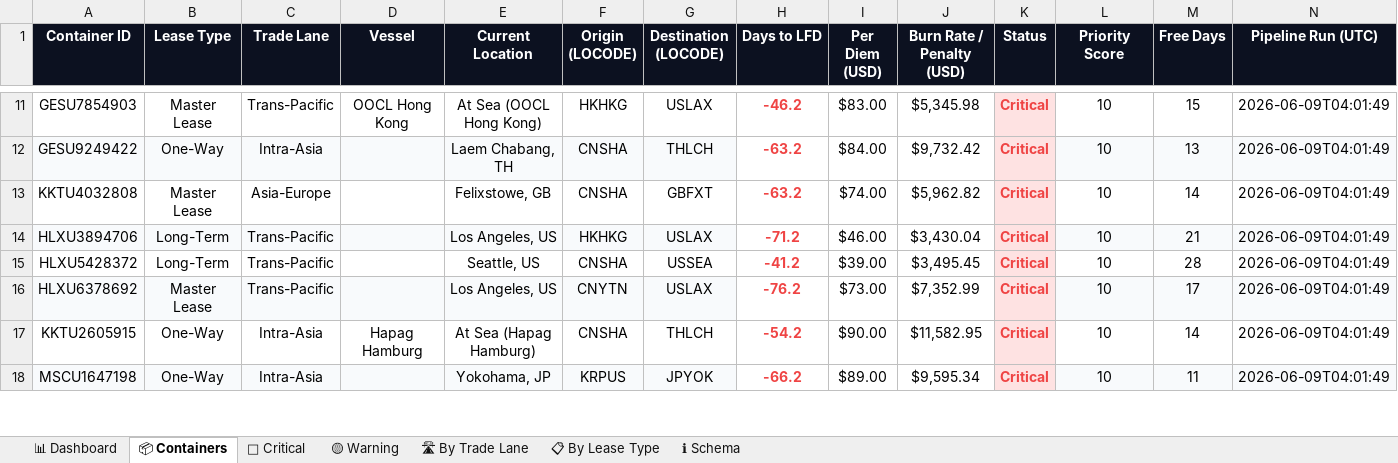
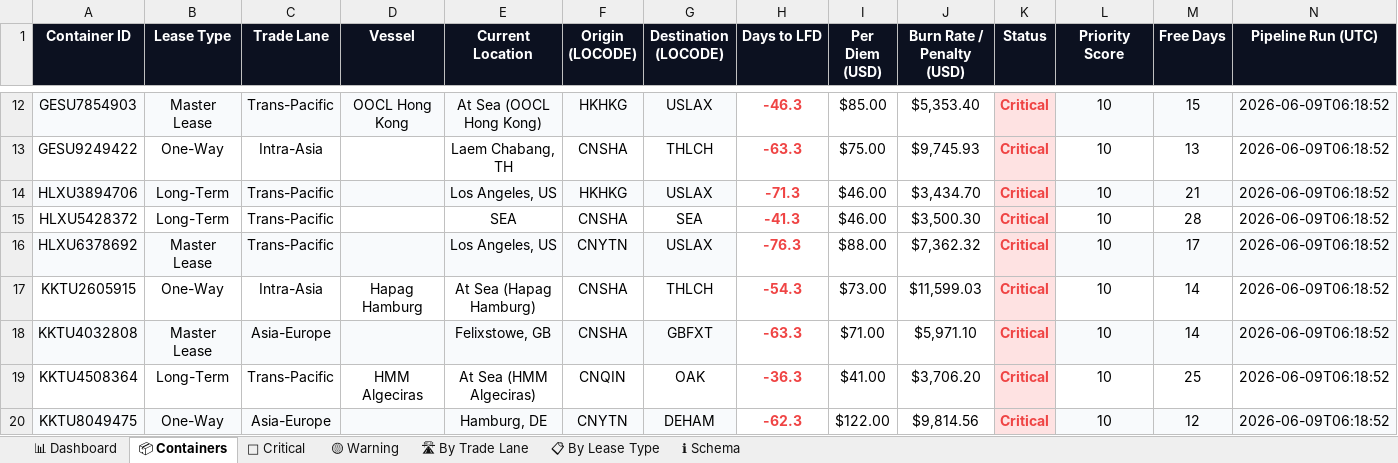
Before and after one commit to rahulmistry18/Reposea_container_optimizer, an Excel workbook: data/exports/reposea_report.xlsx, sheet 📦 Containers, drawn as a sheet; only a part is shown, gaps mark what is left out; values as stored, in another font and other column widths than the file's, no borders; table styles not drawn; removed rows and columns are numbered as before the commit, all else as after; the diff covers the shown part only; the diff names each change by its address in the sheet, - before the commit and + after, or states it on an @@ line.

Commit message:
chore(data): pipeline run 2026-06-08T22:18:52Z [skip ci]

```diff
--- a/data/exports/reposea_report.xlsx (sheet 📦 Containers)
+++ b/data/exports/reposea_report.xlsx (sheet 📦 Containers)
-A12:G12 fill: none
+A12:G12 fill: #F8FAFC
-H12 (Days to LFD): -46.2
+H12 (Days to LFD): -46.3
-I12 (Per Diem (USD)): $83.00
+I12 (Per Diem (USD)): $85.00
-J12 (Burn Rate / Penalty (USD)): $5,345.98
+J12 (Burn Rate / Penalty (USD)): $5,353.40
-L12:N12 fill: none
+L12:N12 fill: #F8FAFC
-N12:N13 (Pipeline Run (UTC)): 2026-06-09T04:01:49
+N12:N13 (Pipeline Run (UTC)): 2026-06-09T06:18:52
-A13:G13 fill: #F8FAFC
+A13:G13 fill: none
-H13 (Days to LFD): -63.2
+H13 (Days to LFD): -63.3
-I13 (Per Diem (USD)): $84.00
+I13 (Per Diem (USD)): $75.00
-J13 (Burn Rate / Penalty (USD)): $9,732.42
+J13 (Burn Rate / Penalty (USD)): $9,745.93
-L13:N13 fill: #F8FAFC
+L13:N13 fill: none
-row 13: KKTU4032808 | Master Lease | Asia-Europe |  | Felixstowe, GB | CNSHA | GBFXT | -63.2 | $74.00 | $5,962.82 | Critical | 10 | 14 | 2026-06-09T04:01:49
-H14 (Days to LFD): -71.2
+H14 (Days to LFD): -71.3
-J14 (Burn Rate / Penalty (USD)): $3,430.04
+J14 (Burn Rate / Penalty (USD)): $3,434.70
-N14:N17 (Pipeline Run (UTC)): 2026-06-09T04:01:49
+N14:N17 (Pipeline Run (UTC)): 2026-06-09T06:18:52
-E15 (Current Location): Seattle, US
+E15 (Current Location): SEA
-G15 (Destination (LOCODE)): USSEA
+G15 (Destination (LOCODE)): SEA
-H15 (Days to LFD): -41.2
+H15 (Days to LFD): -41.3
-I15 (Per Diem (USD)): $39.00
+I15 (Per Diem (USD)): $46.00
-J15 (Burn Rate / Penalty (USD)): $3,495.45
+J15 (Burn Rate / Penalty (USD)): $3,500.30
-H16 (Days to LFD): -76.2
+H16 (Days to LFD): -76.3
-I16 (Per Diem (USD)): $73.00
+I16 (Per Diem (USD)): $88.00
-J16 (Burn Rate / Penalty (USD)): $7,352.99
+J16 (Burn Rate / Penalty (USD)): $7,362.32
-H17 (Days to LFD): -54.2
+H17 (Days to LFD): -54.3
-I17 (Per Diem (USD)): $90.00
+I17 (Per Diem (USD)): $73.00
-J17 (Burn Rate / Penalty (USD)): $11,582.95
+J17 (Burn Rate / Penalty (USD)): $11,599.03
-row 18: MSCU1647198 | One-Way | Intra-Asia |  | Yokohama, JP | KRPUS | JPYOK | -66.2 | $89.00 | $9,595.34 | Critical | 10 | 11 | 2026-06-09T04:01:49
+row 18: KKTU4032808 | Master Lease | Asia-Europe |  | Felixstowe, GB | CNSHA | GBFXT | -63.3 | $71.00 | $5,971.10 | Critical | 10 | 14 | 2026-06-09T06:18:52
+row 19: KKTU4508364 | Long-Term | Trans-Pacific | HMM Algeciras | At Sea (HMM Algeciras) | CNQIN | OAK | -36.3 | $41.00 | $3,706.20 | Critical | 10 | 25 | 2026-06-09T06:18:52
+row 20: KKTU8049475 | One-Way | Asia-Europe |  | Hamburg, DE | CNYTN | DEHAM | -62.3 | $122.00 | $9,814.56 | Critical | 10 | 12 | 2026-06-09T06:18:52
```
Also changed, not shown: 13 added rows, 14 removed rows, 58 edited cells and cell formats elsewhere in this sheet, sheet 🔴 Critical, sheet 🛣 By Trade Lane, sheet 📊 Dashboard, sheet 📋 By Lease Type, 7 other files.
